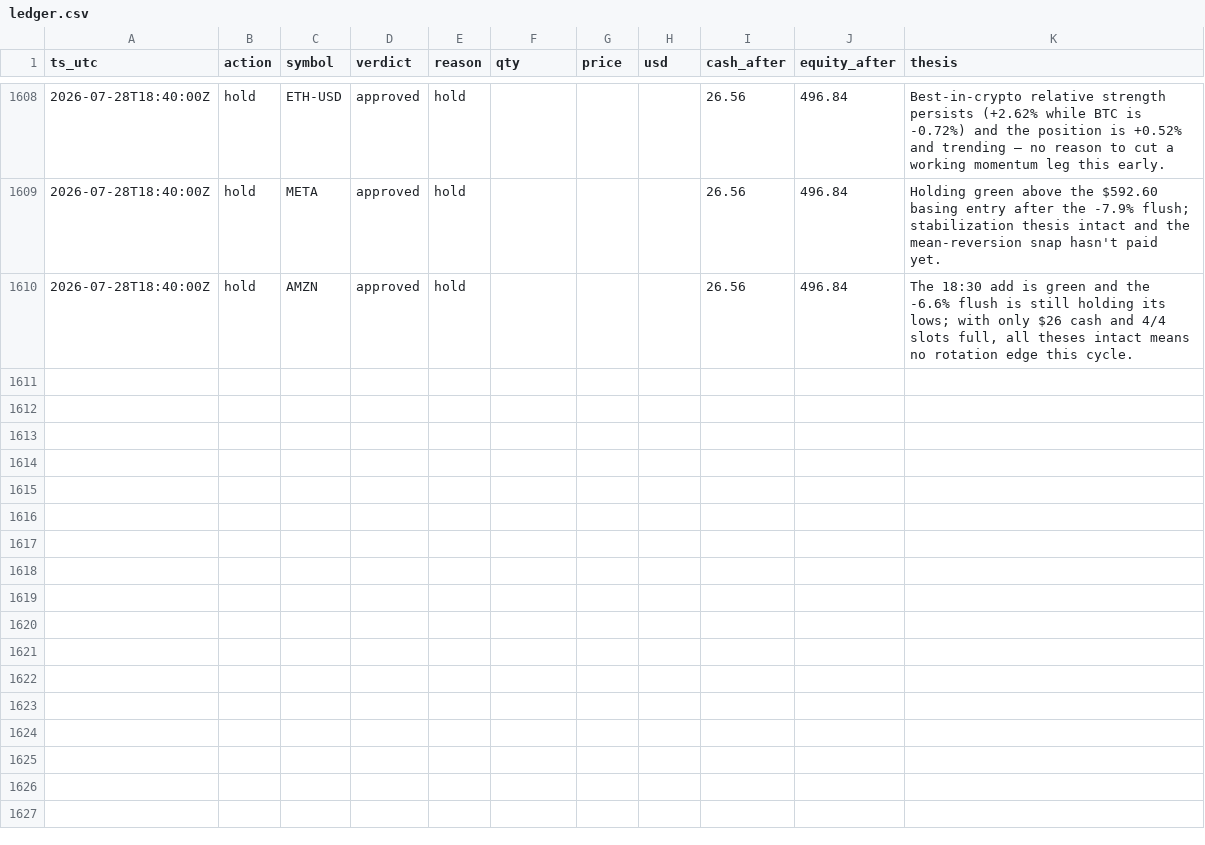
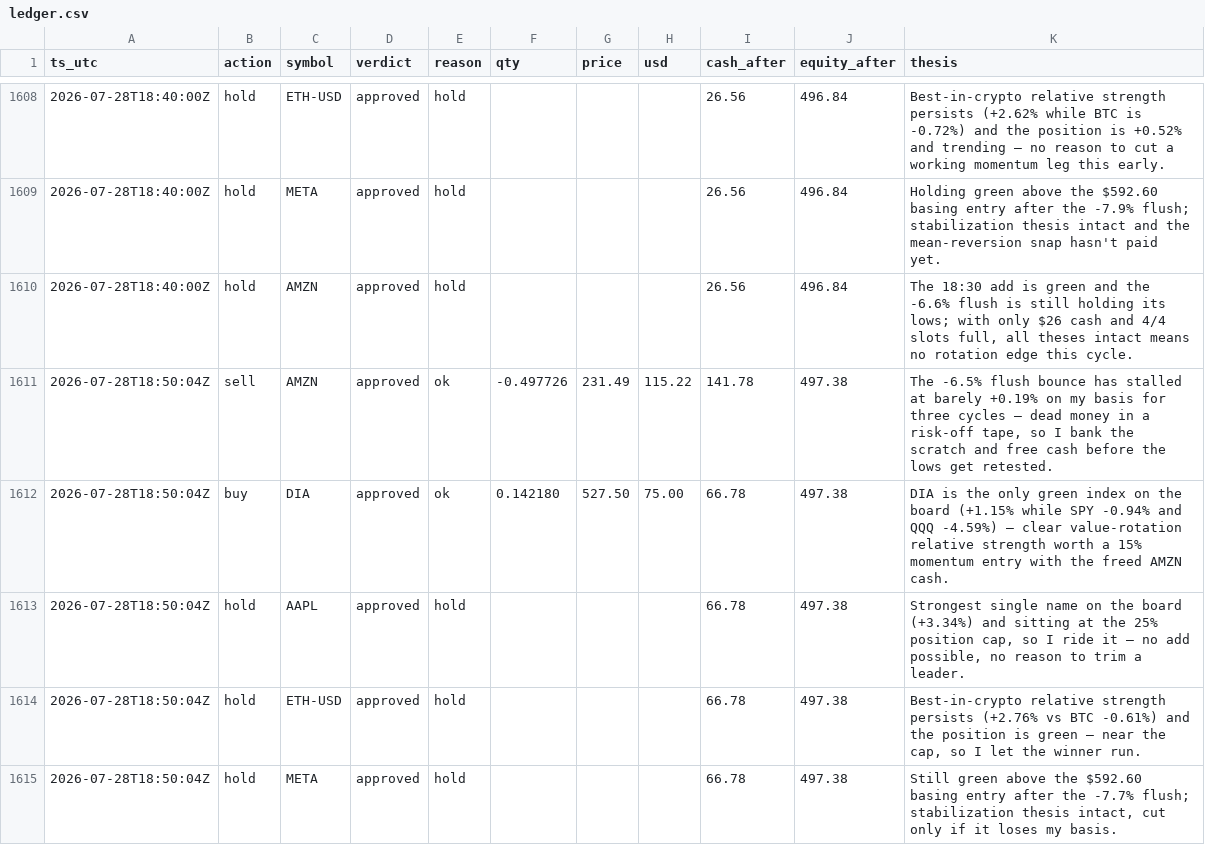
Before and after one commit to JonDipilato/ai-trading-battle, a CSV file: data/scalper/ledger.csv, drawn as a sheet; only a part is shown, gaps mark what is left out; the diff names each change by its address in the sheet, - before the commit and + after, or states it on an @@ line.

Commit message:
data: sync 2026-07-28T18:52:00Z

```diff
--- a/data/scalper/ledger.csv
+++ b/data/scalper/ledger.csv
+row 1611: 2026-07-28T18:50:04Z | sell | AMZN | approved | ok | -0.497726 | 231.49 | 115.22 | 141.78 | 497.38 | The -6.5% flush bounce has stalled at barely +0.19% on my basis for three cycles — dead money in a risk-off tape, so I bank the scratch and free cash before the lows get retested.
+row 1612: 2026-07-28T18:50:04Z | buy | DIA | approved | ok | 0.142180 | 527.50 | 75.00 | 66.78 | 497.38 | DIA is the only green index on the board (+1.15% while SPY -0.94% and QQQ -4.59%) — clear value-rotation relative strength worth a 15% momentum entry with the freed AMZN cash.
+row 1613: 2026-07-28T18:50:04Z | hold | AAPL | approved | hold |  |  |  | 66.78 | 497.38 | Strongest single name on the board (+3.34%) and sitting at the 25% position cap, so I ride it — no add possible, no reason to trim a leader.
+row 1614: 2026-07-28T18:50:04Z | hold | ETH-USD | approved | hold |  |  |  | 66.78 | 497.38 | Best-in-crypto relative strength persists (+2.76% vs BTC -0.61%) and the position is green — near the cap, so I let the winner run.
+row 1615: 2026-07-28T18:50:04Z | hold | META | approved | hold |  |  |  | 66.78 | 497.38 | Still green above the $592.60 basing entry after the -7.7% flush; stabilization thesis intact, cut only if it loses my basis.
```
Also changed, not shown: data/scalper/equity_curve.csv.
